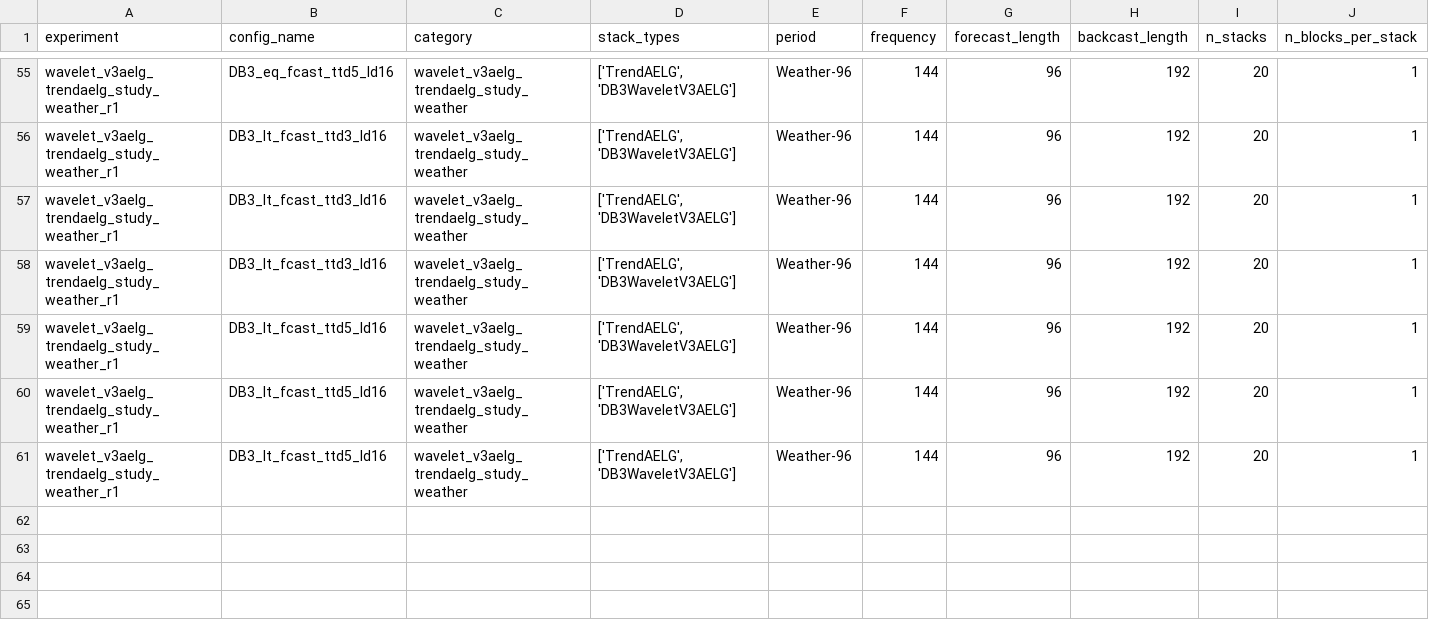
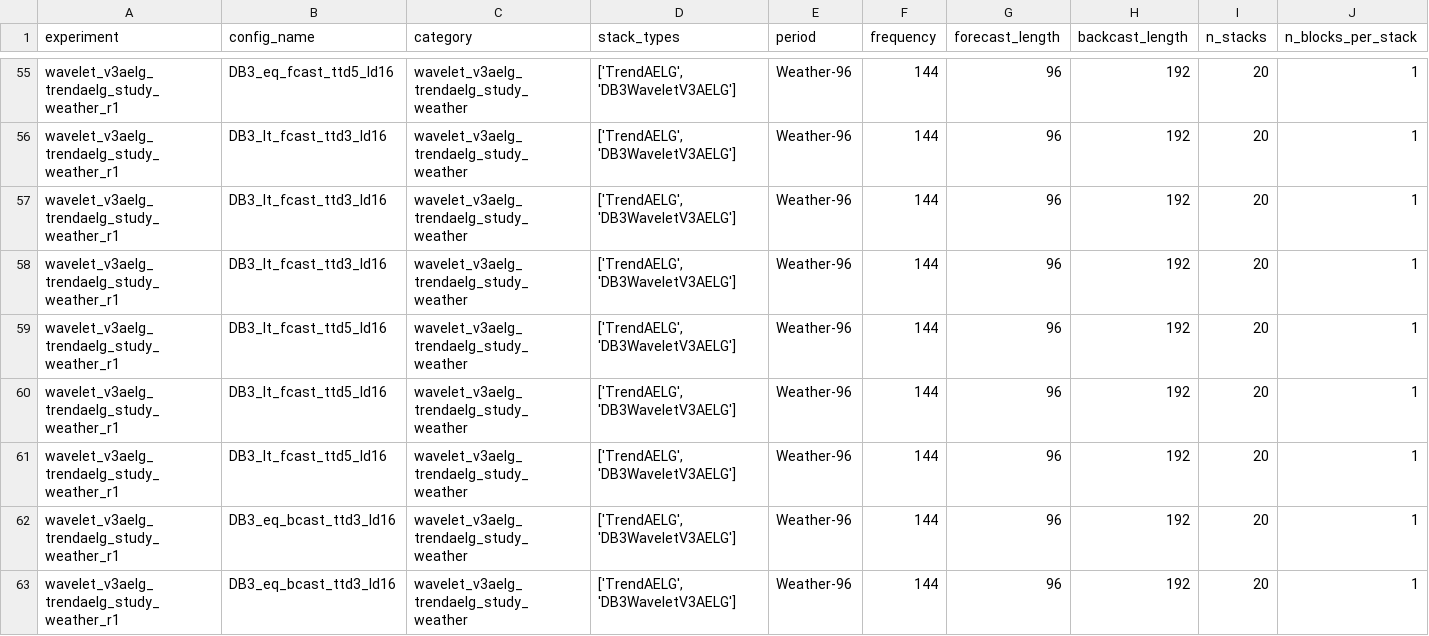
Before and after one commit to realdanielbyrne/PEN-BEATS, a CSV file: experiments/results/weather/wavelet_v3aelg_trendaelg_study_results.csv, drawn as a sheet; only a part is shown, gaps mark what is left out; rows hold the shown columns only; the diff names each change by its address in the sheet, - before the commit and + after, or states it on an @@ line.

Commit message:
feat: add new DB3 wavelet configurations and results for weather studies

```diff
--- a/experiments/results/weather/wavelet_v3aelg_trendaelg_study_results.csv
+++ b/experiments/results/weather/wavelet_v3aelg_trendaelg_study_results.csv
+row 62: wavelet_v3aelg_trendaelg_study_weather_r1 | DB3_eq_bcast_ttd3_ld16 | wavelet_v3aelg_trendaelg_study_weather | ['TrendAELG', 'DB3WaveletV3AELG'] | Weather-96 | 144 | 96 | 192 | 20 | 1
+row 63: wavelet_v3aelg_trendaelg_study_weather_r1 | DB3_eq_bcast_ttd3_ld16 | wavelet_v3aelg_trendaelg_study_weather | ['TrendAELG', 'DB3WaveletV3AELG'] | Weather-96 | 144 | 96 | 192 | 20 | 1
```
Also changed, not shown: 1 other file.
